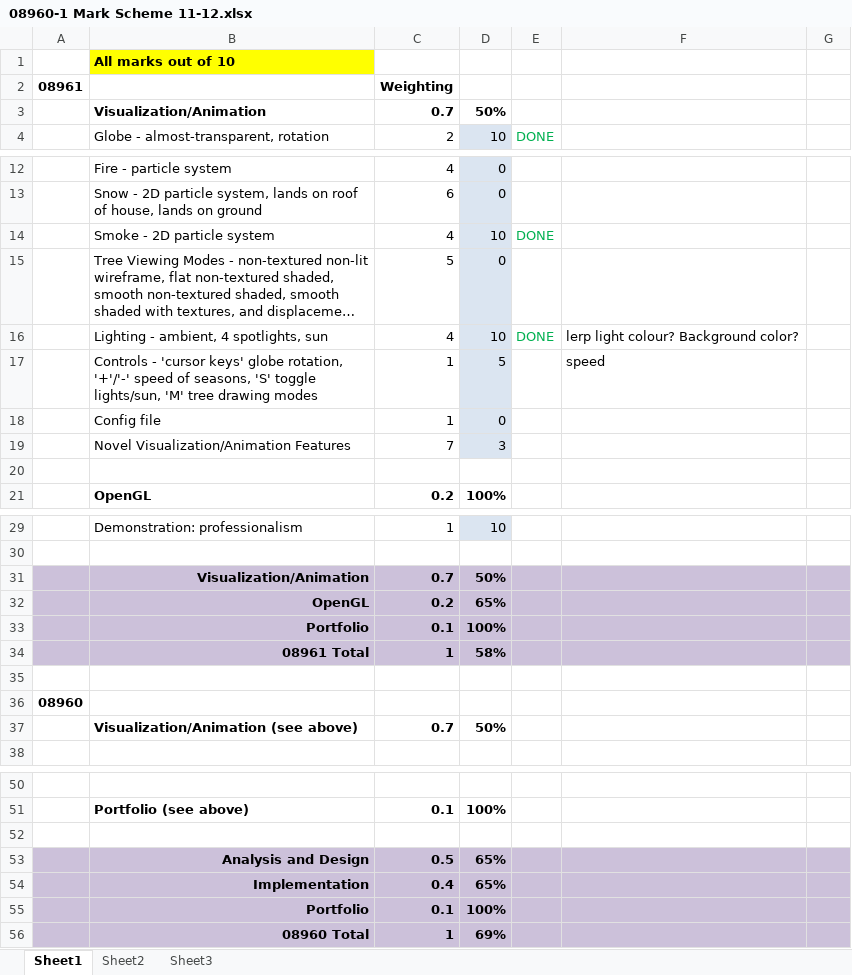
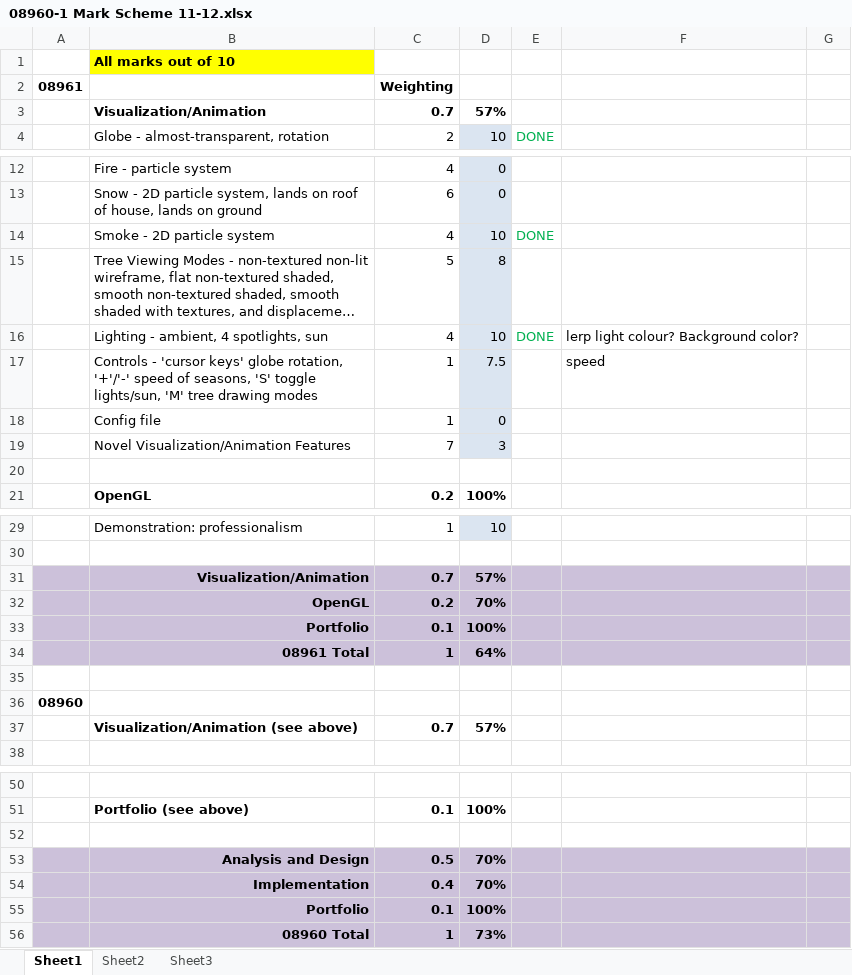
Before and after one commit to davidhart/Snowglobe, an Excel workbook: 08960-1 Mark Scheme 11-12.xlsx, sheet Sheet1, drawn as a sheet; only a part is shown, gaps mark what is left out; long unchanged cells end in …; values as stored, in another font and other column widths than the file's, no borders; the diff names each change by its address in the sheet, - before the commit and + after, or states it on an @@ line.

```diff
--- a/08960-1 Mark Scheme 11-12.xlsx (sheet Sheet1)
+++ b/08960-1 Mark Scheme 11-12.xlsx (sheet Sheet1)
-D3: 50%
+D3: 57%
-D15: 0
+D15: 8
-D17: 5
+D17: 7.5
-D31: 50%
+D31: 57%
-D32: 65%
+D32: 70%
-D34: 58%
+D34: 64%
-D37: 50%
+D37: 57%
-D53:D54: 65%
+D53:D54: 70%
-D56: 69%
+D56: 73%
```
Also changed, not shown: charts or pictures, 11 other files.
